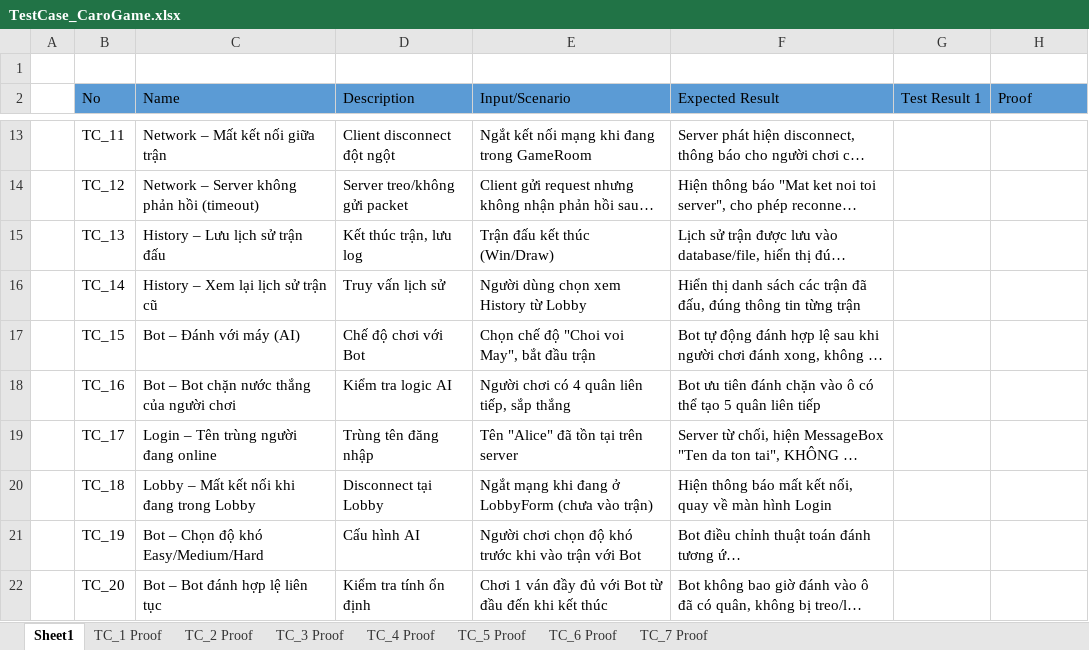
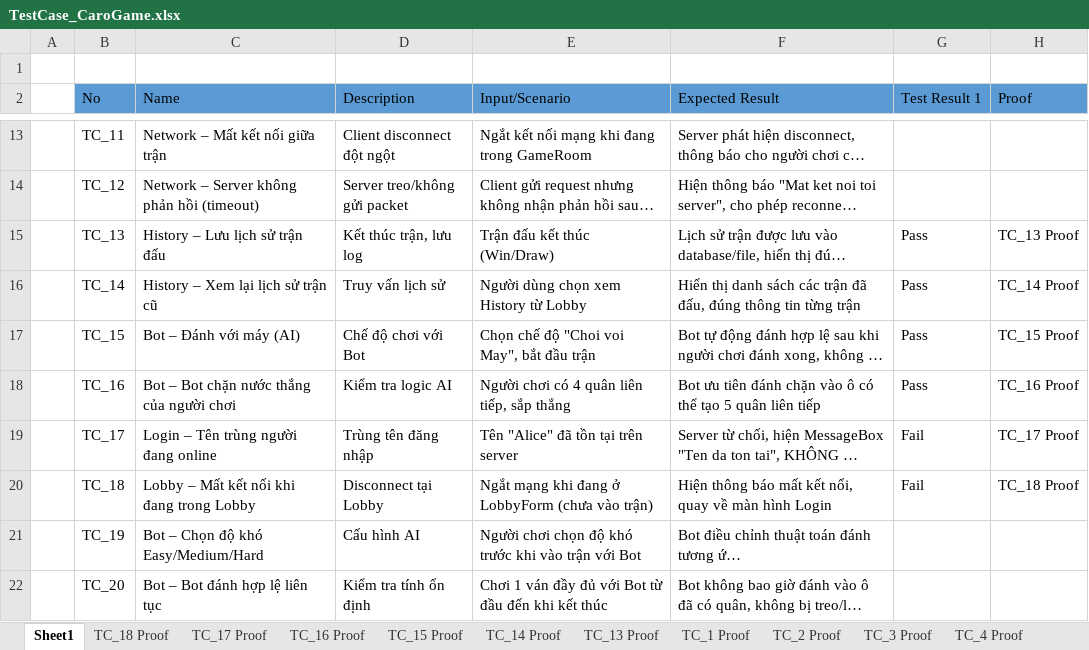
Before and after one commit to HOANGANH0711/Network_Programming-UDM17_Group2, an Excel workbook: Extra/TestCase_CaroGame.xlsx, sheet Sheet1, drawn as a sheet; only a part is shown, gaps mark what is left out; long unchanged cells end in …; values as stored, in another font and other column widths than the file's, no borders; the diff names each change by its address in the sheet, - before the commit and + after, or states it on an @@ line.

Commit message:
Lam test case 13-18

```diff
--- a/Extra/TestCase_CaroGame.xlsx (sheet Sheet1)
+++ b/Extra/TestCase_CaroGame.xlsx (sheet Sheet1)
+sheet tab: TC_18 Proof
+sheet tab: TC_17 Proof
+sheet tab: TC_16 Proof
+sheet tab: TC_15 Proof
+sheet tab: TC_14 Proof
+sheet tab: TC_13 Proof
-G15:G18 (Test Result 1): (empty)
+G15:G18 (Test Result 1): Pass
-H15 (Proof): (empty)
+H15 (Proof): TC_13 Proof
-H16 (Proof): (empty)
+H16 (Proof): TC_14 Proof
-H17 (Proof): (empty)
+H17 (Proof): TC_15 Proof
-H18 (Proof): (empty)
+H18 (Proof): TC_16 Proof
-G19:G20 (Test Result 1): (empty)
+G19:G20 (Test Result 1): Fail
-H19 (Proof): (empty)
+H19 (Proof): TC_17 Proof
-H20 (Proof): (empty)
+H20 (Proof): TC_18 Proof
```
Also changed, not shown: charts or pictures.
